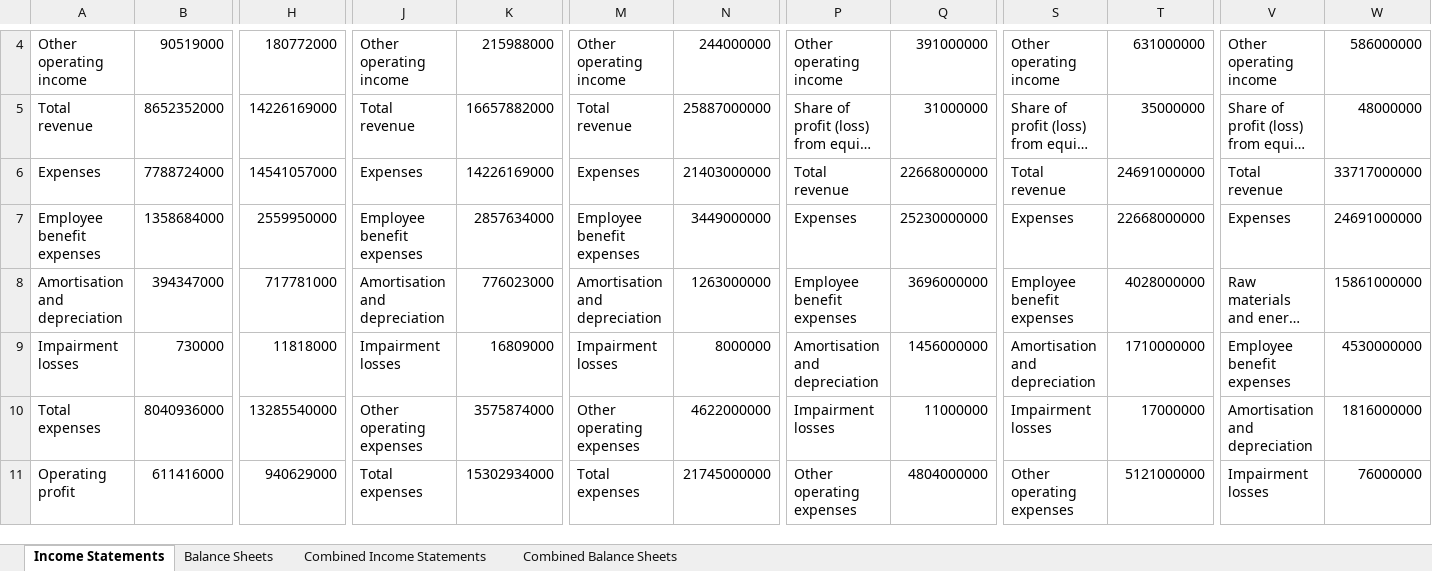
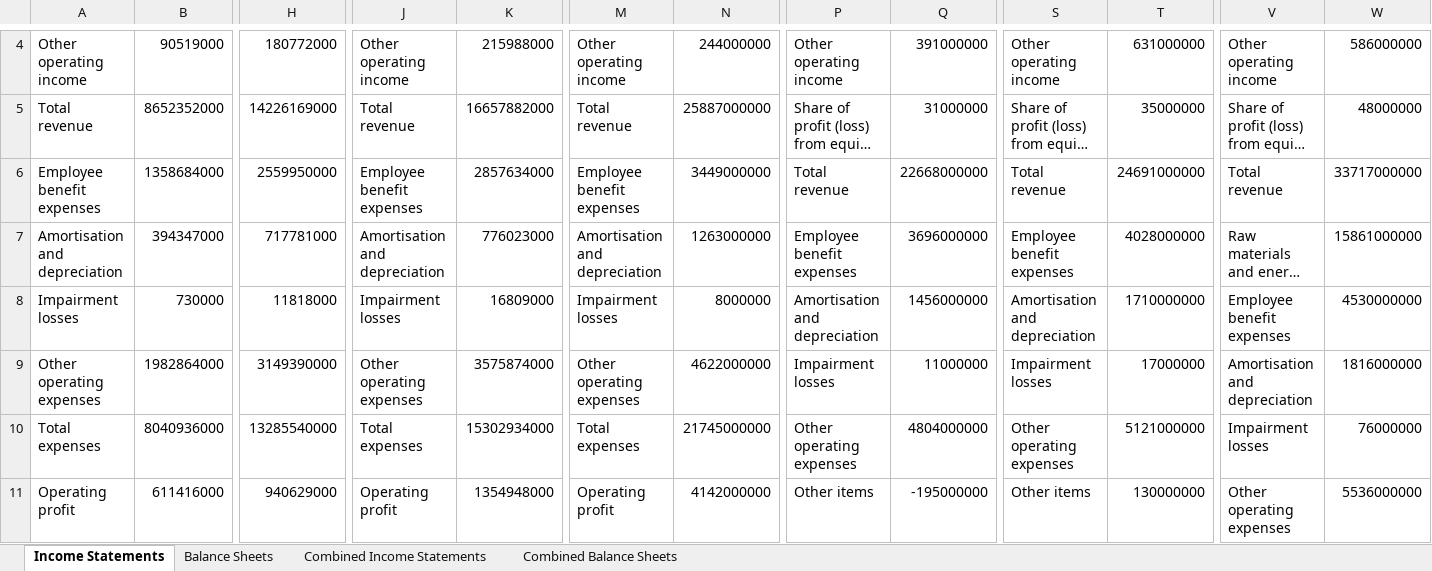
Before and after one commit to vladlevitin/Valuation, an Excel workbook: elkem_financial_data.xlsx, sheet Income Statements, drawn as a sheet; only a part is shown, gaps mark what is left out; long unchanged cells end in …; values as stored, in another font and other column widths than the file's, no borders; removed rows and columns are numbered as before the commit, all else as after; rows hold the shown columns only; the diff covers the shown part only; the diff names each change by its address in the sheet, - before the commit and + after, or states it on an @@ line.

```diff
--- a/elkem_financial_data.xlsx (sheet Income Statements)
+++ b/elkem_financial_data.xlsx (sheet Income Statements)
-row 6: Expenses | 7788724000 | 14541057000 | Expenses | 14226169000 | Expenses | 21403000000 | Total revenue | 22668000000 | Total revenue | 24691000000 | Total revenue | 33717000000
-P6: Expenses
+P6: Total revenue
-Q6: 25230000000
+Q6: 22668000000
-S6: Expenses
+S6: Total revenue
-T6: 22668000000
+T6: 24691000000
-V6: Expenses
+V6: Total revenue
-W6: 24691000000
+W6: 33717000000
+row 9: Other operating expenses | 1982864000 | 3149390000 | Other operating expenses | 3575874000 | Other operating expenses | 4622000000 | Impairment losses | 11000000 | Impairment losses | 17000000 | Amortisation and depreciation | 1816000000
-J10: Other operating expenses
+J10: Total expenses
-K10: 3575874000
+K10: 15302934000
-M10: Other operating expenses
+M10: Total expenses
-N10: 4622000000
+N10: 21745000000
-P10: Impairment losses
+P10: Other operating expenses
-Q10: 11000000
+Q10: 4804000000
-S10: Impairment losses
+S10: Other operating expenses
-T10: 17000000
+T10: 5121000000
-V10: Amortisation and depreciation
+V10: Impairment losses
-W10: 1816000000
+W10: 76000000
-J11: Total expenses
+J11: Operating profit
-K11: 15302934000
+K11: 1354948000
-M11: Total expenses
+M11: Operating profit
-N11: 21745000000
+N11: 4142000000
-P11: Other operating expenses
+P11: Other items
-Q11: 4804000000
+Q11: -195000000
-S11: Other operating expenses
+S11: Other items
-T11: 5121000000
+T11: 130000000
-V11: Impairment losses
+V11: Other operating expenses
-W11: 76000000
+W11: 5536000000
```
Also changed, not shown: 1 removed row and 86 edited cells elsewhere in this sheet, sheet Balance Sheets, sheet Combined Income Statements, sheet Combined Balance Sheets, 5 other files.
